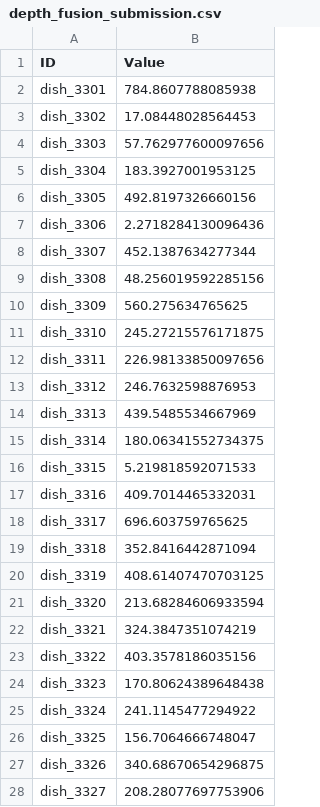
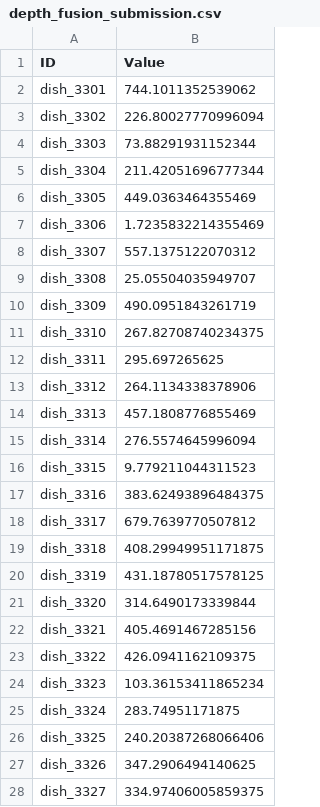
Before and after one commit to HongruiL/CV, a CSV file: depth_fusion_submission.csv, drawn as a sheet; only a part is shown; the diff covers the shown part only.

```diff
--- a/depth_fusion_submission.csv
+++ b/depth_fusion_submission.csv
@@ -1,28 +1,28 @@
 ID,Value
-dish_3301,784.8607788085938
-dish_3302,17.08448028564453
-dish_3303,57.762977600097656
-dish_3304,183.3927001953125
-dish_3305,492.8197326660156
-dish_3306,2.2718284130096436
-dish_3307,452.1387634277344
-dish_3308,48.256019592285156
-dish_3309,560.275634765625
-dish_3310,245.27215576171875
-dish_3311,226.98133850097656
-dish_3312,246.7632598876953
-dish_3313,439.5485534667969
-dish_3314,180.06341552734375
-dish_3315,5.219818592071533
-dish_3316,409.7014465332031
-dish_3317,696.603759765625
-dish_3318,352.8416442871094
-dish_3319,408.61407470703125
-dish_3320,213.68284606933594
-dish_3321,324.3847351074219
-dish_3322,403.3578186035156
-dish_3323,170.80624389648438
-dish_3324,241.1145477294922
-dish_3325,156.7064666748047
-dish_3326,340.68670654296875
-dish_3327,208.28077697753906
+dish_3301,744.1011352539062
+dish_3302,226.80027770996094
+dish_3303,73.88291931152344
+dish_3304,211.42051696777344
+dish_3305,449.0363464355469
+dish_3306,1.7235832214355469
+dish_3307,557.1375122070312
+dish_3308,25.05504035949707
+dish_3309,490.0951843261719
+dish_3310,267.82708740234375
+dish_3311,295.697265625
+dish_3312,264.1134338378906
+dish_3313,457.1808776855469
+dish_3314,276.5574645996094
+dish_3315,9.779211044311523
+dish_3316,383.62493896484375
+dish_3317,679.7639770507812
+dish_3318,408.29949951171875
+dish_3319,431.18780517578125
+dish_3320,314.6490173339844
+dish_3321,405.4691467285156
+dish_3322,426.0941162109375
+dish_3323,103.36153411865234
+dish_3324,283.74951171875
+dish_3325,240.20387268066406
+dish_3326,347.2906494140625
+dish_3327,334.97406005859375
```
Also changed, not shown: 162 edited cells elsewhere in this file, depth_fusion_validation_analysis.csv, 12 other files.
